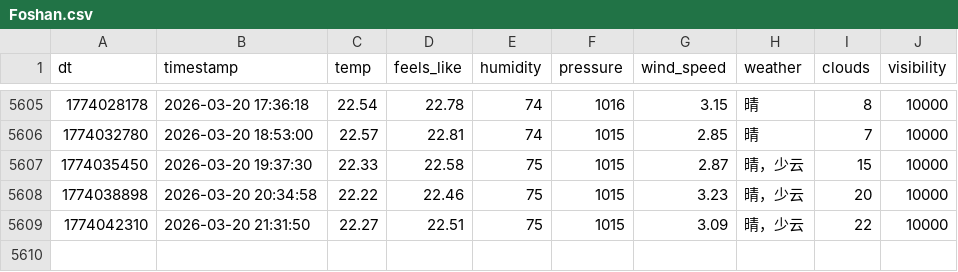
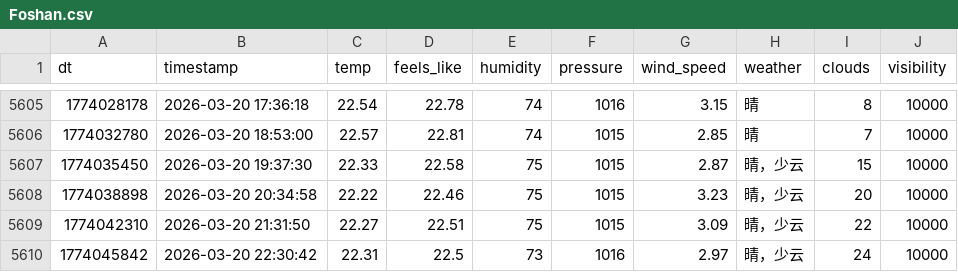
Before and after one commit to FireStar0507/OWMweather-logger, a CSV file: weather_data/Foshan.csv, drawn as a sheet; only a part is shown, gaps mark what is left out; the diff names each change by its address in the sheet, - before the commit and + after, or states it on an @@ line.

```diff
--- a/weather_data/Foshan.csv
+++ b/weather_data/Foshan.csv
+row 5610: 1774045842 | 2026-03-20 22:30:42 | 22.31 | 22.5 | 73 | 1016 | 2.97 | 晴，少云 | 24 | 10000
```
Also changed, not shown: weather_data/Beijing.csv, weather_data/Shanghai.csv.
